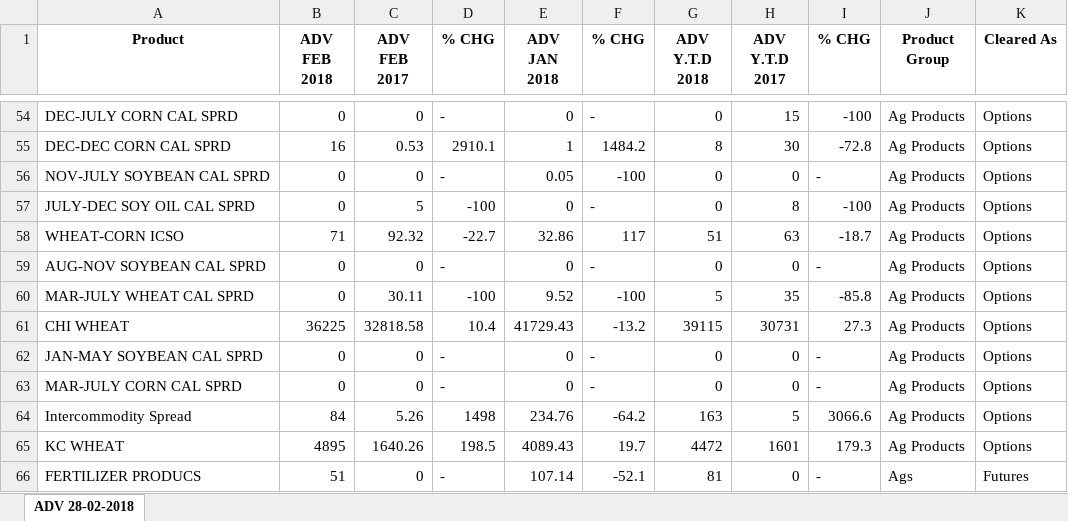
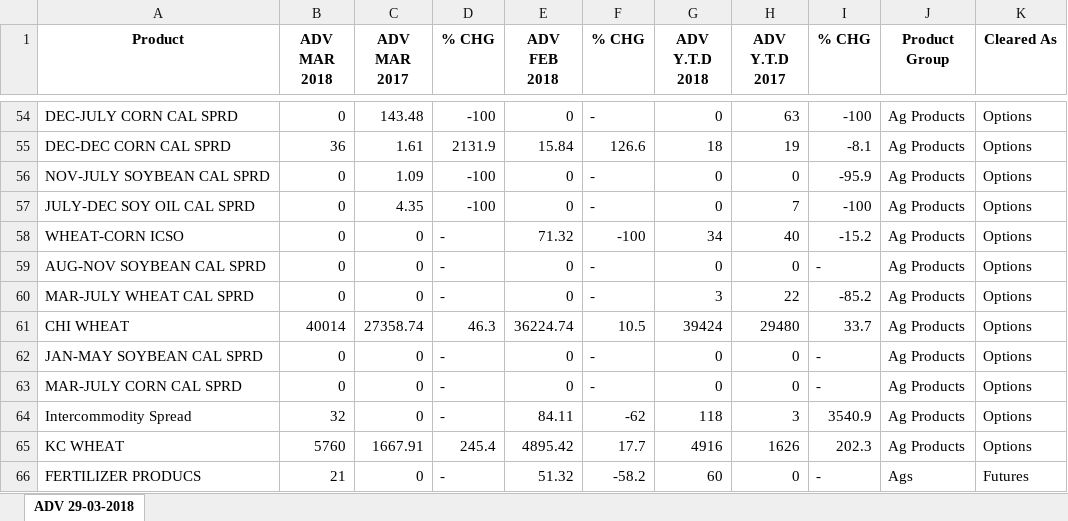
Before and after one commit to sheryllan/LiquidPy, an Excel workbook: recordcleaner/Web_ADV_Report_CBOT.xlsx, sheet ADV 29-03-2018, drawn as a sheet; only a part is shown, gaps mark what is left out; values as stored, in another font and other column widths than the file's, no borders; removed rows and columns are numbered as before the commit, all else as after; the diff covers the shown part only; the diff names each change by its address in the sheet, - before the commit and + after, or states it on an @@ line.

```diff
--- a/recordcleaner/Web_ADV_Report_CBOT.xlsx (sheet ADV 29-03-2018)
+++ b/recordcleaner/Web_ADV_Report_CBOT.xlsx (sheet ADV 29-03-2018)
-sheet tab: ADV 28-02-2018
+sheet tab: ADV 29-03-2018
-B1: ADV FEB 2018
+B1: ADV MAR 2018
-C1: ADV FEB 2017
+C1: ADV MAR 2017
-E1: ADV JAN 2018
+E1: ADV FEB 2018
-C54 (ADV MAR 2017): 0
+C54 (ADV MAR 2017): 143.48
-D54 (% CHG): -
+D54 (% CHG): -100
-H54 (ADV Y.T.D 2017): 15
+H54 (ADV Y.T.D 2017): 63
-row 55: DEC-DEC CORN CAL SPRD | 16 | 0.53 | 2910.1 | 1 | 1484.2 | 8 | 30 | -72.8 | Ag Products | Options
+row 55: DEC-DEC CORN CAL SPRD | 36 | 1.61 | 2131.9 | 15.84 | 126.6 | 18 | 19 | -8.1 | Ag Products | Options
-C56 (ADV MAR 2017): 0
+C56 (ADV MAR 2017): 1.09
-D56 (% CHG): -
+D56 (% CHG): -100
-E56 (ADV FEB 2018): 0.05
+E56 (ADV FEB 2018): 0
-F56 (% CHG): -100
+F56 (% CHG): -
-I56 (% CHG): -
+I56 (% CHG): -95.9
-C57 (ADV MAR 2017): 5
+C57 (ADV MAR 2017): 4.35
-H57 (ADV Y.T.D 2017): 8
+H57 (ADV Y.T.D 2017): 7
-row 58: WHEAT-CORN ICSO | 71 | 92.32 | -22.7 | 32.86 | 117 | 51 | 63 | -18.7 | Ag Products | Options
+row 58: WHEAT-CORN ICSO | 0 | 0 | - | 71.32 | -100 | 34 | 40 | -15.2 | Ag Products | Options
-C60 (ADV MAR 2017): 30.11
+C60 (ADV MAR 2017): 0
-D60 (% CHG): -100
+D60 (% CHG): -
-E60 (ADV FEB 2018): 9.52
+E60 (ADV FEB 2018): 0
-F60 (% CHG): -100
+F60 (% CHG): -
-G60 (ADV Y.T.D 2018): 5
+G60 (ADV Y.T.D 2018): 3
-H60 (ADV Y.T.D 2017): 35
+H60 (ADV Y.T.D 2017): 22
-I60 (% CHG): -85.8
+I60 (% CHG): -85.2
-row 61: CHI WHEAT | 36225 | 32818.58 | 10.4 | 41729.43 | -13.2 | 39115 | 30731 | 27.3 | Ag Products | Options
+row 61: CHI WHEAT | 40014 | 27358.74 | 46.3 | 36224.74 | 10.5 | 39424 | 29480 | 33.7 | Ag Products | Options
-row 64: Intercommodity Spread | 84 | 5.26 | 1498 | 234.76 | -64.2 | 163 | 5 | 3066.6 | Ag Products | Options
-row 65: KC WHEAT | 4895 | 1640.26 | 198.5 | 4089.43 | 19.7 | 4472 | 1601 | 179.3 | Ag Products | Options
+row 64: Intercommodity Spread | 32 | 0 | - | 84.11 | -62 | 118 | 3 | 3540.9 | Ag Products | Options
+row 65: KC WHEAT | 5760 | 1667.91 | 245.4 | 4895.42 | 17.7 | 4916 | 1626 | 202.3 | Ag Products | Options
-B66 (ADV MAR 2018): 51
+B66 (ADV MAR 2018): 21
-E66 (ADV FEB 2018): 107.14
+E66 (ADV FEB 2018): 51.32
-F66 (% CHG): -52.1
+F66 (% CHG): -58.2
-G66 (ADV Y.T.D 2018): 81
+G66 (ADV Y.T.D 2018): 60
```
Also changed, not shown: 46 added rows, 46 removed rows and 26 edited cells elsewhere in this sheet, recordcleaner/CMEG_matched.xlsx, recordcleaner/Web_ADV_Report_CME.xlsx, 6 other files.
